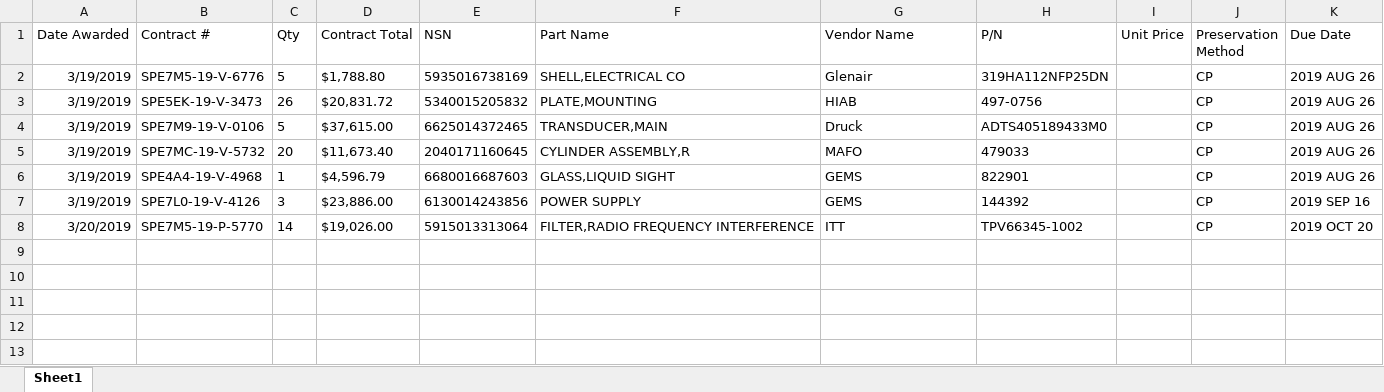
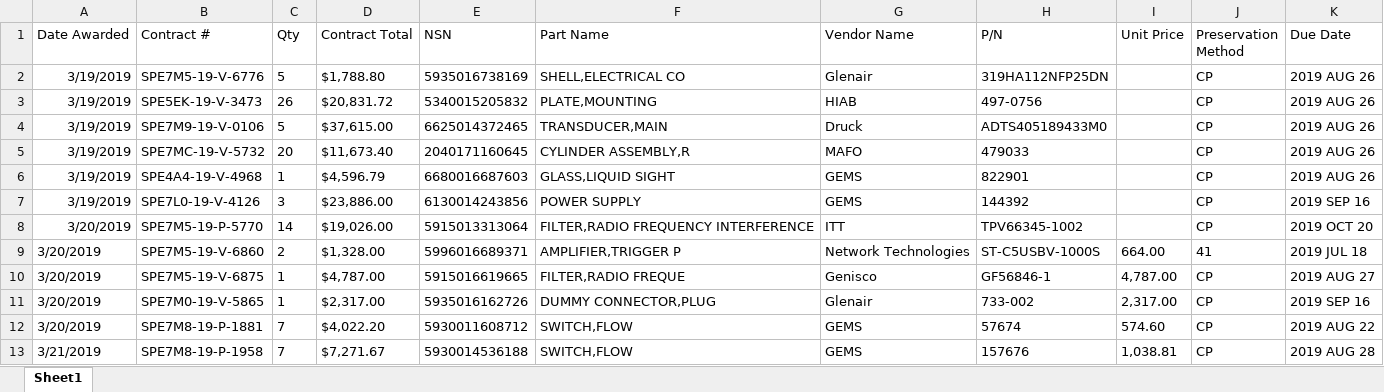
Before and after one commit to KaySea0/WestSim, an Excel workbook: Contract_WIP.xlsx, sheet Sheet1, drawn as a sheet; values as stored, in another font and other column widths than the file's, no borders; the diff names each change by its address in the sheet, - before the commit and + after, or states it on an @@ line.

```diff
--- a/Contract_WIP.xlsx (sheet Sheet1)
+++ b/Contract_WIP.xlsx (sheet Sheet1)
+row 9: 3/20/2019 | SPE7M5-19-V-6860 | 2 | $1,328.00 | 5996016689371 | AMPLIFIER,TRIGGER P | Network Technologies | ST-C5USBV-1000S | 664.00 | 41 | 2019 JUL 18
+row 10: 3/20/2019 | SPE7M5-19-V-6875 | 1 | $4,787.00 | 5915016619665 | FILTER,RADIO FREQUE | Genisco | GF56846-1 | 4,787.00 | CP | 2019 AUG 27
+row 11: 3/20/2019 | SPE7M0-19-V-5865 | 1 | $2,317.00 | 5935016162726 | DUMMY CONNECTOR,PLUG | Glenair | 733-002 | 2,317.00 | CP | 2019 SEP 16
+row 12: 3/20/2019 | SPE7M8-19-P-1881 | 7 | $4,022.20 | 5930011608712 | SWITCH,FLOW | GEMS | 57674 | 574.60 | CP | 2019 AUG 22
+row 13: 3/21/2019 | SPE7M8-19-P-1958 | 7 | $7,271.67 | 5930014536188 | SWITCH,FLOW | GEMS | 157676 | 1,038.81 | CP | 2019 AUG 28
```
Also changed, not shown: CageCodelist.xlsx, 4 other files.
